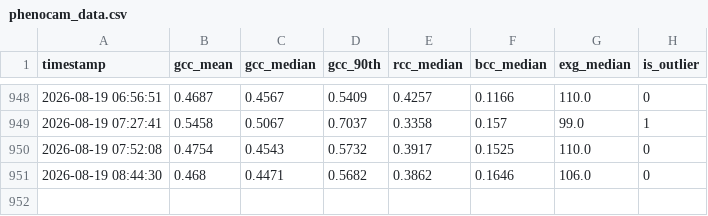
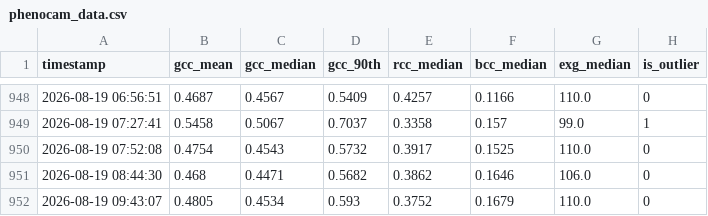
Before and after one commit to mostafajavadian/hogan-phenocam, a CSV file: phenocam_data.csv, drawn as a sheet; only a part is shown, gaps mark what is left out.

```diff
--- a/phenocam_data.csv
+++ b/phenocam_data.csv
@@ -951 +951,2 @@ timestamp,gcc_mean,gcc_median,gcc_90th,rcc_median,bcc_median,exg_median,is_outli
 2026-08-19 08:44:30,0.468,0.4471,0.5682,0.3862,0.1646,106.0,0
+2026-08-19 09:43:07,0.4805,0.4534,0.593,0.3752,0.1679,110.0,0
```
Also changed, not shown: 1 other file.
